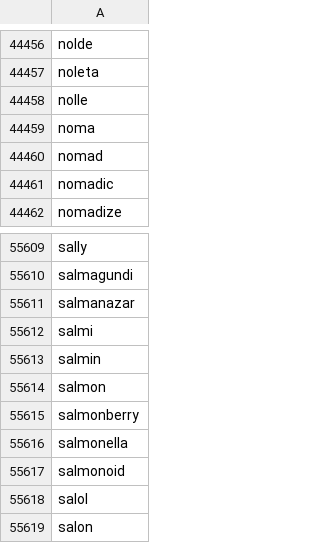
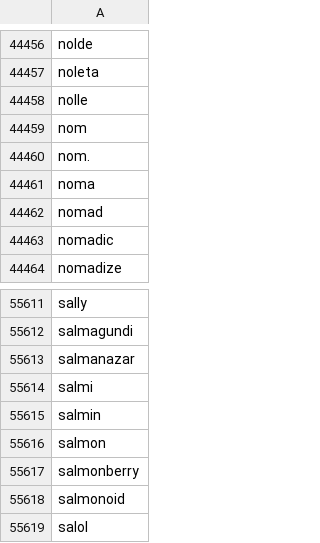
Before and after one commit to gnames/gnfinder, a CSV file: pkg/io/dict/data/common/eu.csv, drawn as a sheet; only a part is shown, gaps mark what is left out; the shorter side is filled out with more unchanged rows; removed rows and columns are numbered as before the commit, all else as after; the diff names each change by its address in the sheet, - before the commit and + after, or states it on an @@ line.

```diff
--- a/pkg/io/dict/data/common/eu.csv
+++ b/pkg/io/dict/data/common/eu.csv
+row 44459: nom
+row 44460: nom.
-row 55616: salmonella
```
Also changed, not shown: pkg/io/dict/data/in-ambig/genera.csv, pkg/io/dict/data/in-ambig/species.csv, 4 other files.
